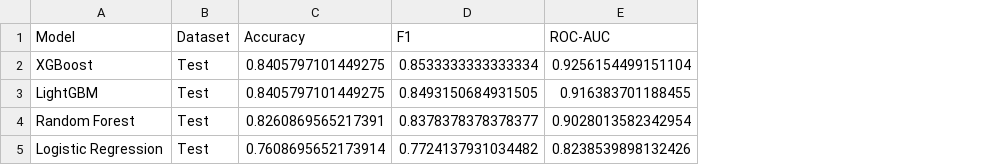
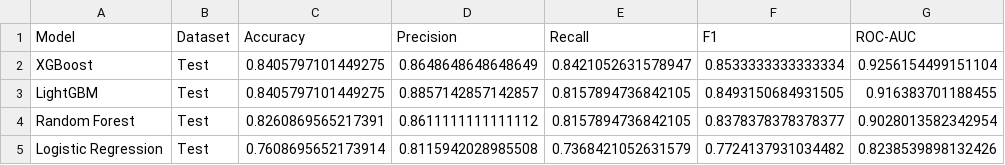
Before and after one commit to aaronalonsotorrens/Heart_disease_risk_predictor, a CSV file: outputs/models/final_results.csv, drawn as a sheet; the diff names each change by its address in the sheet, - before the commit and + after, or states it on an @@ line.

```diff
--- a/outputs/models/final_results.csv
+++ b/outputs/models/final_results.csv
+column D (Precision), rows 2-5: 0.8648648648648649 | 0.8857142857142857 | 0.8611111111111112 | 0.8115942028985508
+column E (Recall), rows 2-5: 0.8421052631578947 | 0.8157894736842105 | 0.8157894736842105 | 0.7368421052631579
```
Also changed, not shown: 8 other files.
